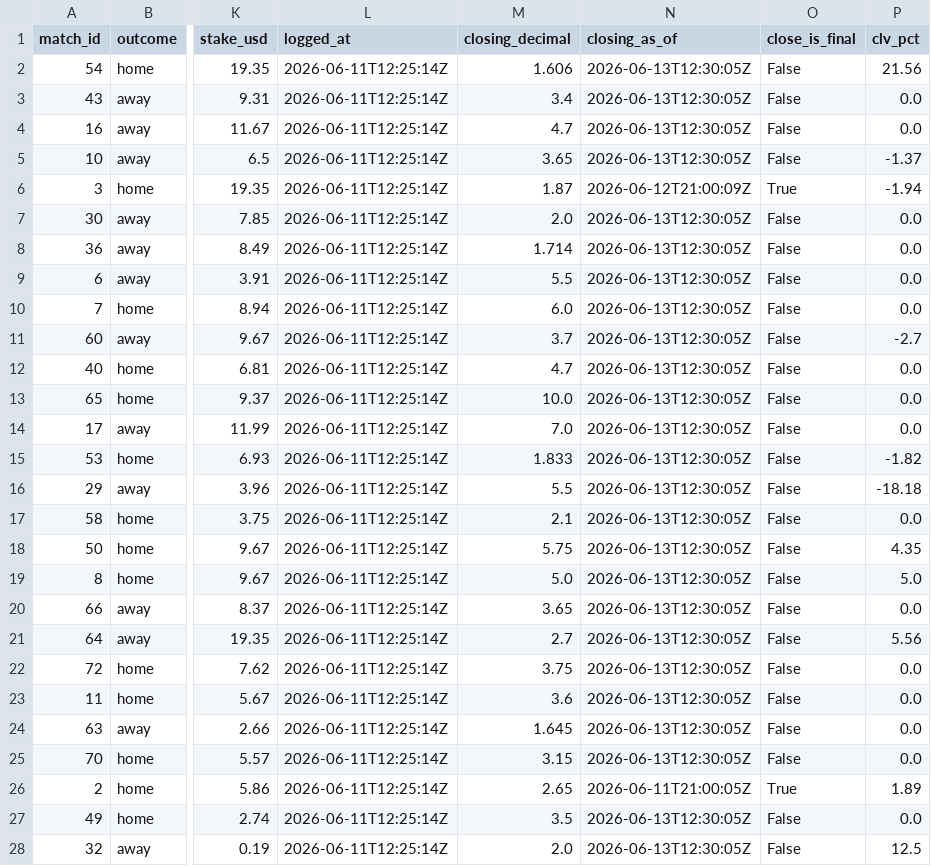
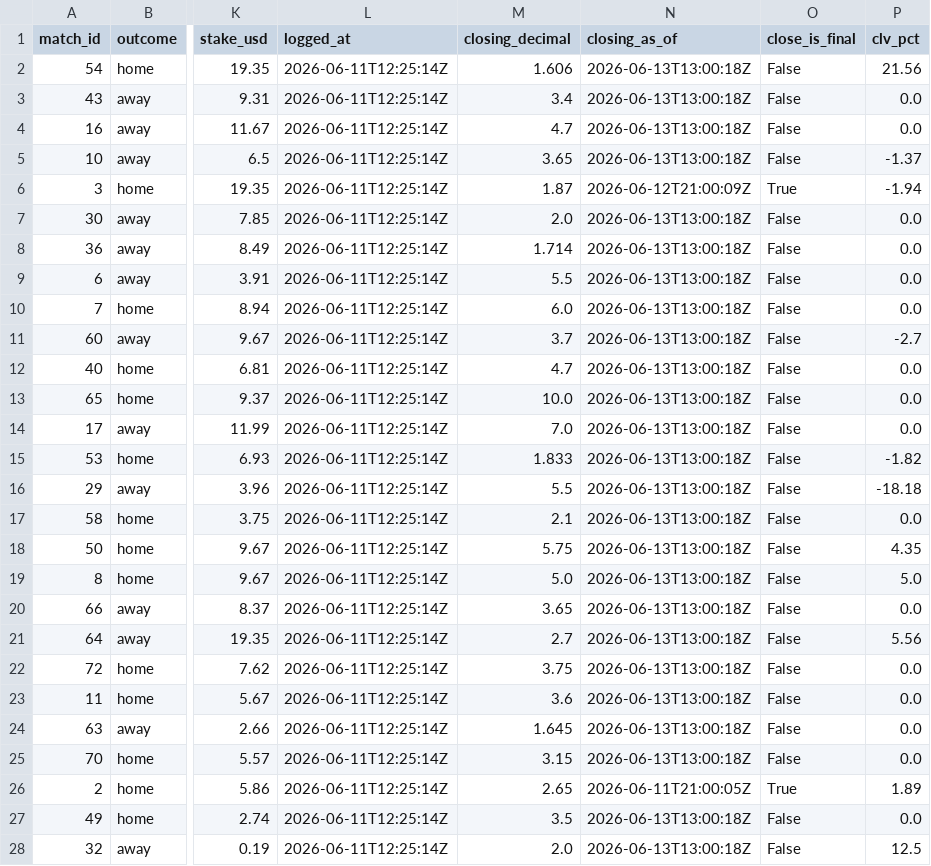
Before and after one commit to AndSoItRises/World-Cup-2026-, a CSV file: data/processed/clv_report.csv, drawn as a sheet; only a part is shown, gaps mark what is left out; the diff covers the shown part only; the diff names each change by its address in the sheet, - before the commit and + after, or states it on an @@ line.

```diff
--- a/data/processed/clv_report.csv
+++ b/data/processed/clv_report.csv
-N2:N5 (closing_as_of): 2026-06-13T12:30:05Z
+N2:N5 (closing_as_of): 2026-06-13T13:00:18Z
-N7:N25 (closing_as_of): 2026-06-13T12:30:05Z
+N7:N25 (closing_as_of): 2026-06-13T13:00:18Z
-N27:N28 (closing_as_of): 2026-06-13T12:30:05Z
+N27:N28 (closing_as_of): 2026-06-13T13:00:18Z
```
Also changed, not shown: 3 edited cells elsewhere in this file, data/processed/arb_scan.csv, data/processed/desk_calls.csv, 3 other files.
